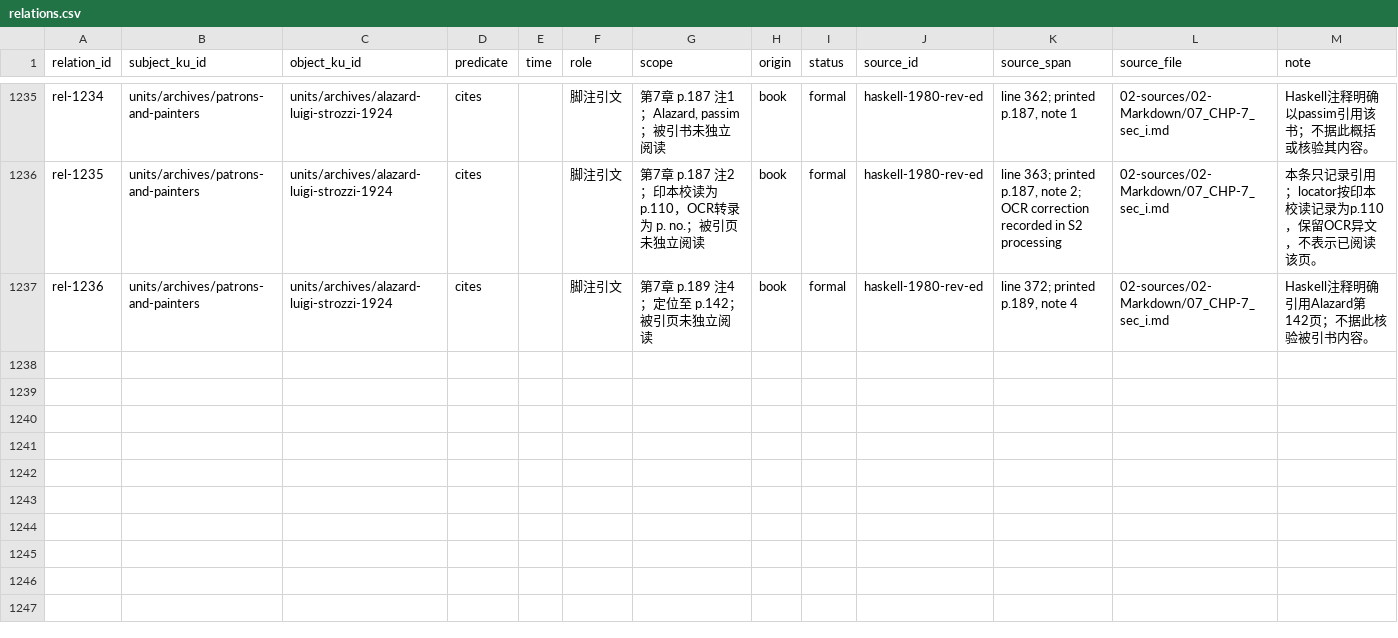
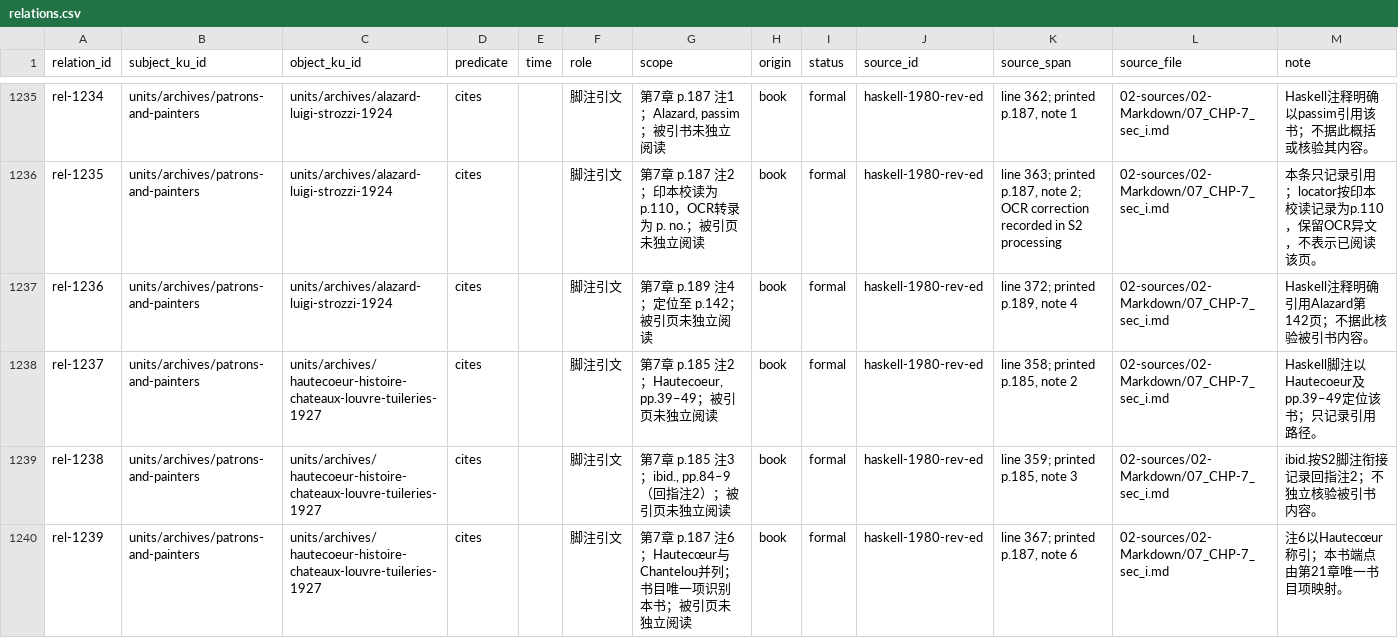
Before and after one commit to fengbaifan/PNP-Final-DATA, a CSV file: 04-knowledge/tables/relations.csv, drawn as a sheet; only a part is shown, gaps mark what is left out.

Commit message:
Register Hautecœur archive and citations

```diff
--- a/04-knowledge/tables/relations.csv
+++ b/04-knowledge/tables/relations.csv
@@ -1237 +1237,4 @@ rel-1235,units/archives/patrons-and-painters,units/archives/alazard-luigi-strozz
 rel-1236,units/archives/patrons-and-painters,units/archives/alazard-luigi-strozzi-1924,cites,,脚注引文,第7章 p.189 注4；定位至 p.142；被引页未独立阅读,book,formal,haskell-1980-rev-ed,"line 372; printed p.189, note 4",02-sources/02-Markdown/07_CHP-7_sec_i.md,Haskell注释明确引用Alazard第142页；不据此核验被引书内容。
+rel-1237,units/archives/patrons-and-painters,units/archives/hautecoeur-histoire-chateaux-louvre-tuileries-1927,cites,,脚注引文,"第7章 p.185 注2；Hautecoeur, pp.39–49；被引页未独立阅读",book,formal,haskell-1980-rev-ed,"line 358; printed p.185, note 2",02-sources/02-Markdown/07_CHP-7_sec_i.md,Haskell脚注以Hautecoeur及pp.39–49定位该书；只记录引用路径。
+rel-1238,units/archives/patrons-and-painters,units/archives/hautecoeur-histoire-chateaux-louvre-tuileries-1927,cites,,脚注引文,"第7章 p.185 注3；ibid., pp.84–9（回指注2）；被引页未独立阅读",book,formal,haskell-1980-rev-ed,"line 359; printed p.185, note 3",02-sources/02-Markdown/07_CHP-7_sec_i.md,ibid.按S2脚注衔接记录回指注2；不独立核验被引书内容。
+rel-1239,units/archives/patrons-and-painters,units/archives/hautecoeur-histoire-chateaux-louvre-tuileries-1927,cites,,脚注引文,第7章 p.187 注6；Hautecœur与Chantelou并列；书目唯一项识别本书；被引页未独立阅读,book,formal,haskell-1980-rev-ed,"line 367; printed p.187, note 6",02-sources/02-Markdown/07_CHP-7_sec_i.md,注6以Hautecœur称引；本书端点由第21章唯一书目项映射。
```
Also changed, not shown: 04-knowledge/tables/ku-manifest.csv, 9 other files.
